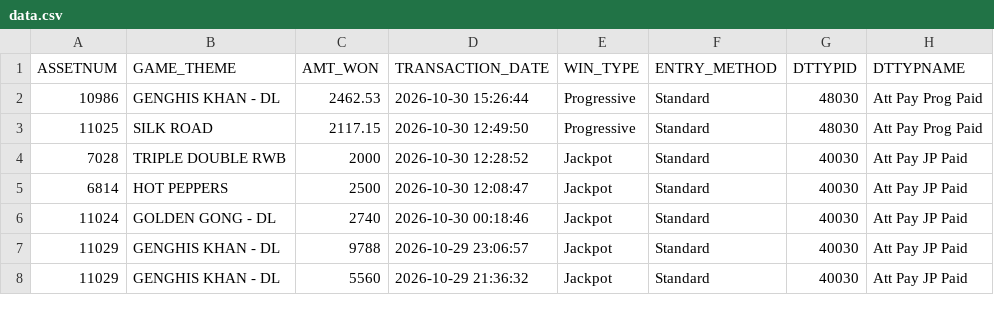
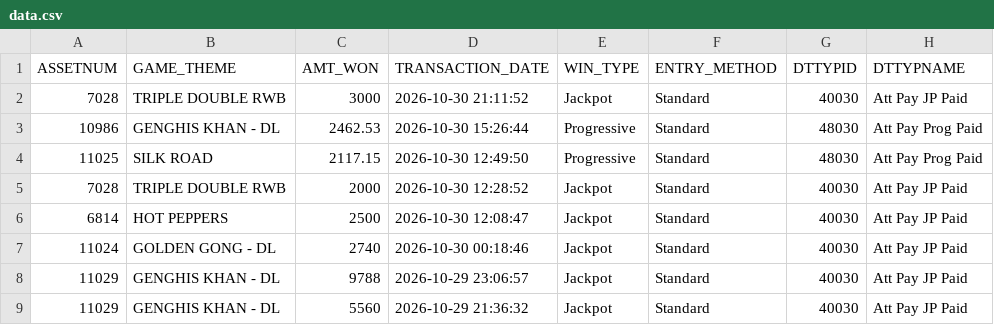
Before and after one commit to Winnercircle1/jackpot-boards, a CSV file: silver-slipper/data.csv, drawn as a sheet; only a part is shown; the diff names each change by its address in the sheet, - before the commit and + after, or states it on an @@ line.

Commit message:
Update silver-slipper/data.csv 2026-10-31T02:58:35.295Z

```diff
--- a/silver-slipper/data.csv
+++ b/silver-slipper/data.csv
+row 2: 7028 | TRIPLE DOUBLE RWB | 3000 | 2026-10-30 21:11:52 | Jackpot | Standard | 40030 | Att Pay JP Paid
```
